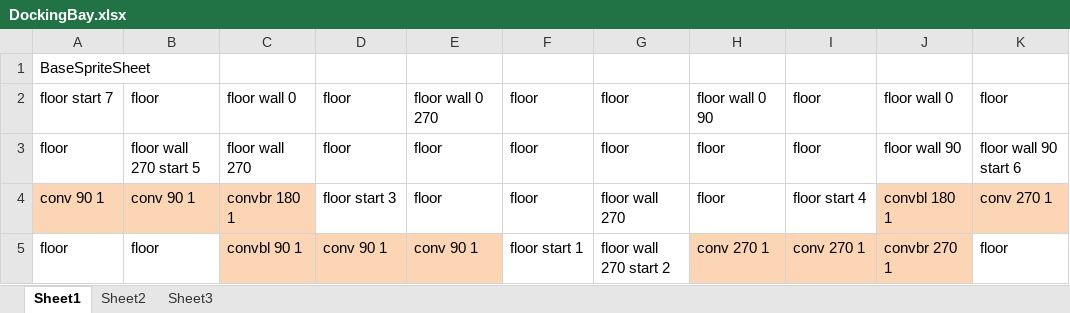
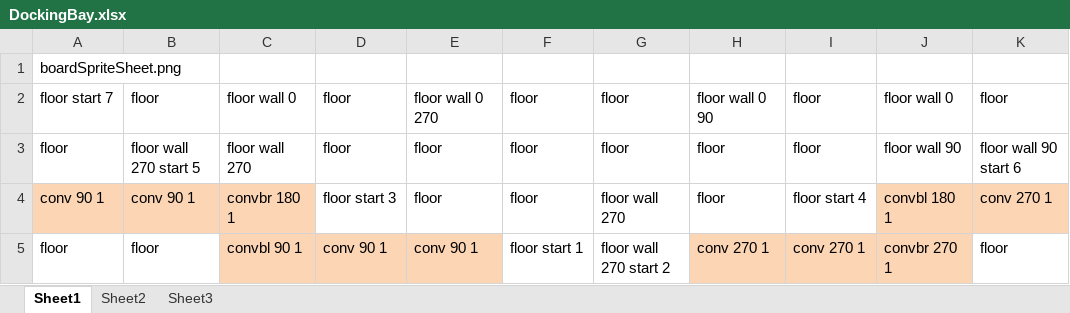
Before and after one commit to Rogue-Modron-Methodologies/Robo-Rally, an Excel workbook: Resources/Boards/DockingBay.xlsx, sheet Sheet1, drawn as a sheet; only a part is shown; values as stored, in another font and other column widths than the file's, no borders; the diff names each change by its address in the sheet, - before the commit and + after, or states it on an @@ line.

Commit message:
Added default spritesheet

```diff
--- a/Resources/Boards/DockingBay.xlsx (sheet Sheet1)
+++ b/Resources/Boards/DockingBay.xlsx (sheet Sheet1)
-A1: BaseSpriteSheet
+A1: boardSpriteSheet.png
```
Also changed, not shown: Resources/Boards/ChopShop.xlsx, 13 other files.
